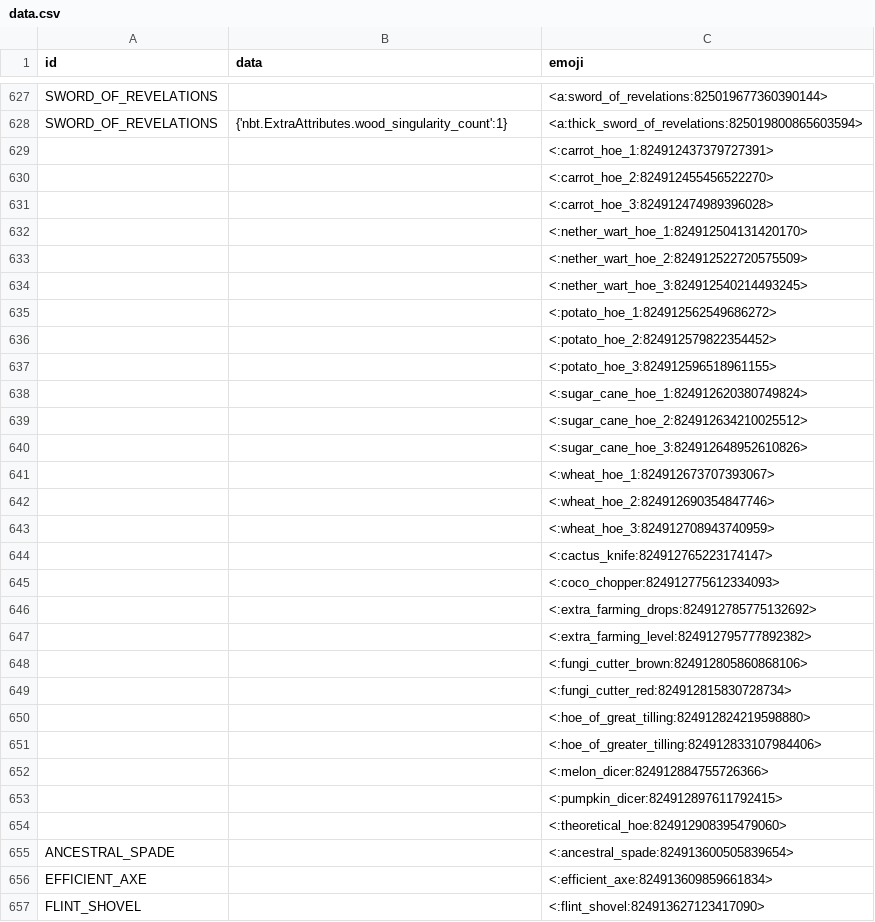
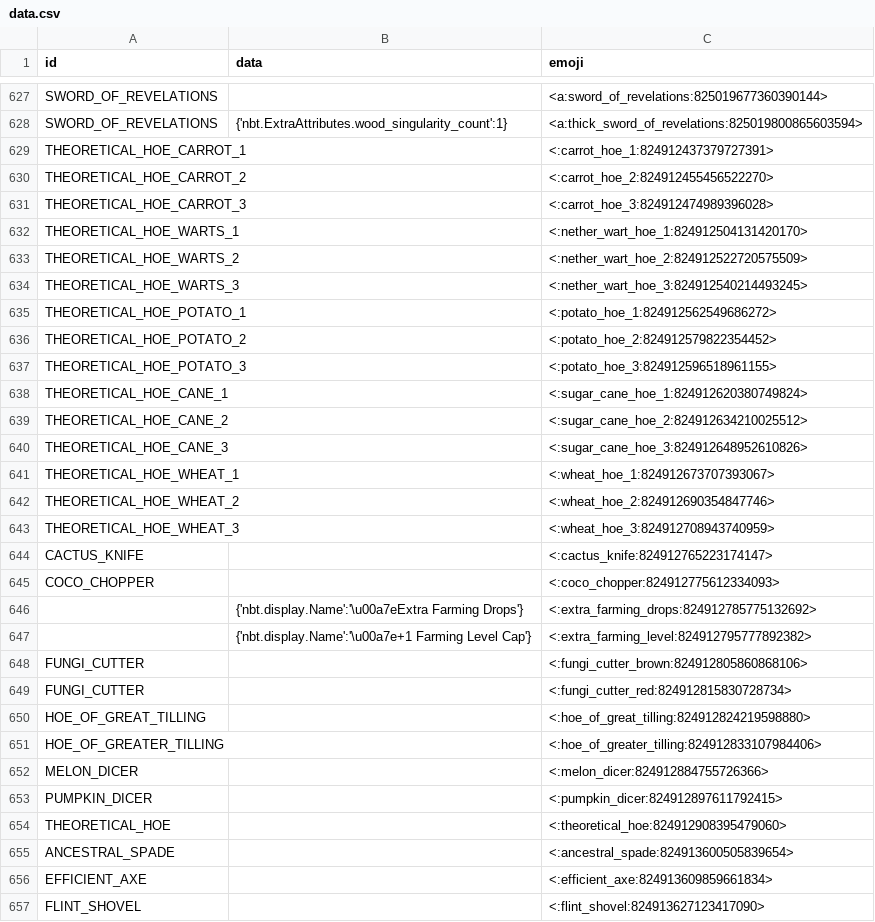
Before and after one commit to prism4291/item-emoji-list, a CSV file: data.csv, drawn as a sheet; only a part is shown, gaps mark what is left out.

Commit message:
Update data.csv

```diff
--- a/data.csv
+++ b/data.csv
@@ -628,28 +628,28 @@ SWORD_OF_REVELATIONS,,<a:sword_of_revelations:825019677360390144>
 SWORD_OF_REVELATIONS,{'nbt.ExtraAttributes.wood_singularity_count':1},<a:thick_sword_of_revelations:825019800865603594>
-,,<:carrot_hoe_1:824912437379727391>
-,,<:carrot_hoe_2:824912455456522270>
-,,<:carrot_hoe_3:824912474989396028>
-,,<:nether_wart_hoe_1:824912504131420170>
-,,<:nether_wart_hoe_2:824912522720575509>
-,,<:nether_wart_hoe_3:824912540214493245>
-,,<:potato_hoe_1:824912562549686272>
-,,<:potato_hoe_2:824912579822354452>
-,,<:potato_hoe_3:824912596518961155>
-,,<:sugar_cane_hoe_1:824912620380749824>
-,,<:sugar_cane_hoe_2:824912634210025512>
-,,<:sugar_cane_hoe_3:824912648952610826>
-,,<:wheat_hoe_1:824912673707393067>
-,,<:wheat_hoe_2:824912690354847746>
-,,<:wheat_hoe_3:824912708943740959>
-,,<:cactus_knife:824912765223174147>
-,,<:coco_chopper:824912775612334093>
-,,<:extra_farming_drops:824912785775132692>
-,,<:extra_farming_level:824912795777892382>
-,,<:fungi_cutter_brown:824912805860868106>
-,,<:fungi_cutter_red:824912815830728734>
-,,<:hoe_of_great_tilling:824912824219598880>
-,,<:hoe_of_greater_tilling:824912833107984406>
-,,<:melon_dicer:824912884755726366>
-,,<:pumpkin_dicer:824912897611792415>
-,,<:theoretical_hoe:824912908395479060>
+THEORETICAL_HOE_CARROT_1,,<:carrot_hoe_1:824912437379727391>
+THEORETICAL_HOE_CARROT_2,,<:carrot_hoe_2:824912455456522270>
+THEORETICAL_HOE_CARROT_3,,<:carrot_hoe_3:824912474989396028>
+THEORETICAL_HOE_WARTS_1,,<:nether_wart_hoe_1:824912504131420170>
+THEORETICAL_HOE_WARTS_2,,<:nether_wart_hoe_2:824912522720575509>
+THEORETICAL_HOE_WARTS_3,,<:nether_wart_hoe_3:824912540214493245>
+THEORETICAL_HOE_POTATO_1,,<:potato_hoe_1:824912562549686272>
+THEORETICAL_HOE_POTATO_2,,<:potato_hoe_2:824912579822354452>
+THEORETICAL_HOE_POTATO_3,,<:potato_hoe_3:824912596518961155>
+THEORETICAL_HOE_CANE_1,,<:sugar_cane_hoe_1:824912620380749824>
+THEORETICAL_HOE_CANE_2,,<:sugar_cane_hoe_2:824912634210025512>
+THEORETICAL_HOE_CANE_3,,<:sugar_cane_hoe_3:824912648952610826>
+THEORETICAL_HOE_WHEAT_1,,<:wheat_hoe_1:824912673707393067>
+THEORETICAL_HOE_WHEAT_2,,<:wheat_hoe_2:824912690354847746>
+THEORETICAL_HOE_WHEAT_3,,<:wheat_hoe_3:824912708943740959>
+CACTUS_KNIFE,,<:cactus_knife:824912765223174147>
+COCO_CHOPPER,,<:coco_chopper:824912775612334093>
+,{'nbt.display.Name':'\u00a7eExtra Farming Drops'},<:extra_farming_drops:824912785775132692>
+,{'nbt.display.Name':'\u00a7e+1 Farming Level Cap'},<:extra_farming_level:824912795777892382>
+FUNGI_CUTTER,,<:fungi_cutter_brown:824912805860868106>
+FUNGI_CUTTER,,<:fungi_cutter_red:824912815830728734>
+HOE_OF_GREAT_TILLING,,<:hoe_of_great_tilling:824912824219598880>
+HOE_OF_GREATER_TILLING,,<:hoe_of_greater_tilling:824912833107984406>
+MELON_DICER,,<:melon_dicer:824912884755726366>
+PUMPKIN_DICER,,<:pumpkin_dicer:824912897611792415>
+THEORETICAL_HOE,,<:theoretical_hoe:824912908395479060>
 ANCESTRAL_SPADE,,<:ancestral_spade:824913600505839654>
```
